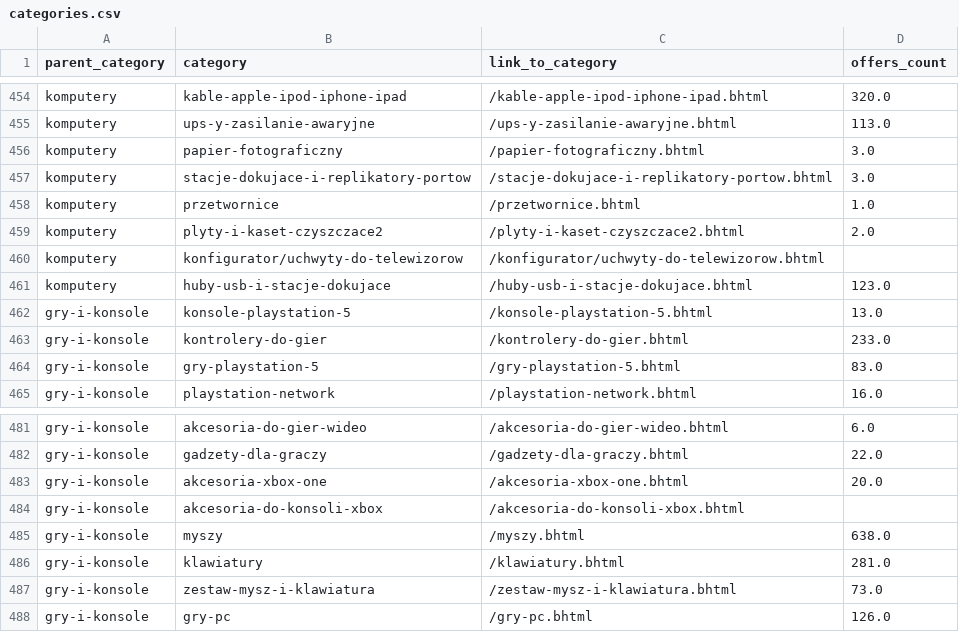
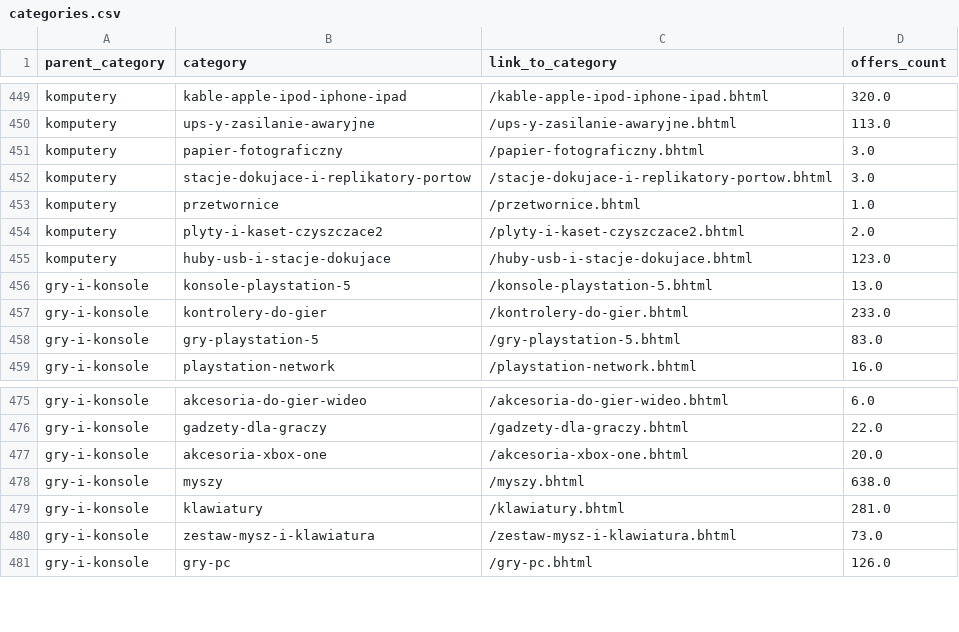
Before and after one commit to grzegorzpokorski/nocna-promocja-euro.com.pl, a CSV file: categories/categories.csv, drawn as a sheet; only a part is shown, gaps mark what is left out; the diff covers the shown part only; the diff names each change by its address in the sheet, - before the commit and + after, or states it on an @@ line.

```diff
--- a/categories/categories.csv
+++ b/categories/categories.csv
-row 460: komputery | konfigurator/uchwyty-do-telewizorow | /konfigurator/uchwyty-do-telewizorow.bhtml
-row 484: gry-i-konsole | akcesoria-do-konsoli-xbox | /akcesoria-do-konsoli-xbox.bhtml
```
Also changed, not shown: 5 removed rows elsewhere in this file, 3 other files.
